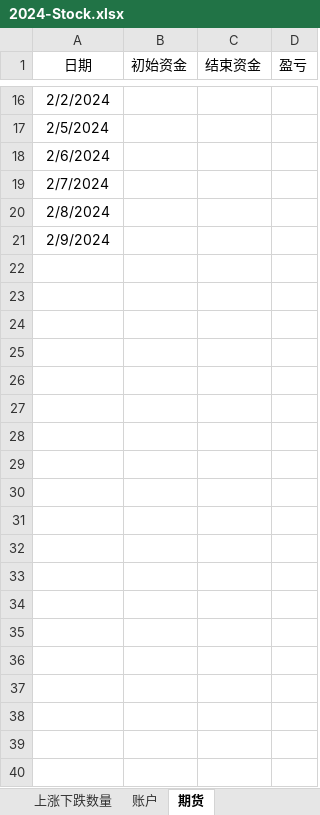
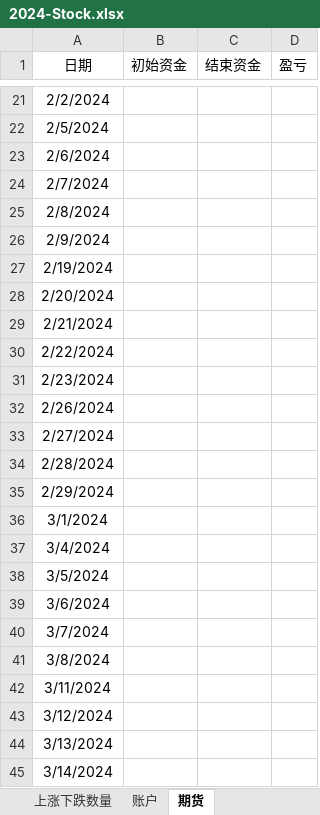
Before and after one commit to Ruffia/Trade, an Excel workbook: 2024-Stock.xlsx, sheet 期货, drawn as a sheet; only a part is shown, gaps mark what is left out; values as stored, in another font and other column widths than the file's, no borders; charts and pictures not drawn; the diff covers the shown part only; the diff names each change by its address in the sheet, - before the commit and + after, or states it on an @@ line.

```diff
--- a/2024-Stock.xlsx (sheet 期货)
+++ b/2024-Stock.xlsx (sheet 期货)
+row 27: 2/19/2024
+row 28: 2/20/2024
+row 29: 2/21/2024
+row 30: 2/22/2024
+row 31: 2/23/2024
+row 32: 2/26/2024
+row 33: 2/27/2024
+row 34: 2/28/2024
+row 35: 2/29/2024
+row 36: 3/1/2024
+row 37: 3/4/2024
+row 38: 3/5/2024
+row 39: 3/6/2024
+row 40: 3/7/2024
+row 41: 3/8/2024
+row 42: 3/11/2024
+row 43: 3/12/2024
+row 44: 3/13/2024
+row 45: 3/14/2024
```
Also changed, not shown: 206 added rows elsewhere in this sheet, sheet 上涨下跌数量, sheet 账户, sheet 涨跌停数量, sheet 股指及成交量, sheet 资金流向, charts or pictures.
